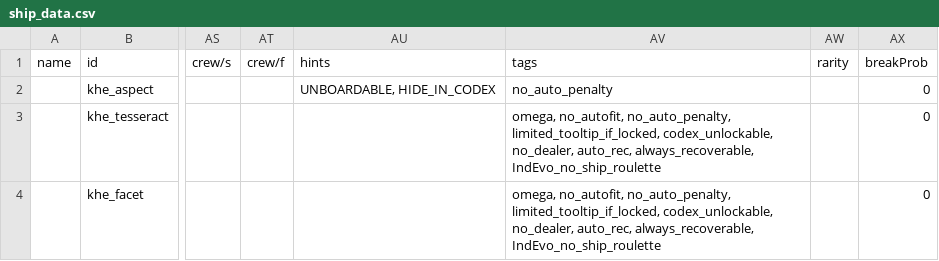
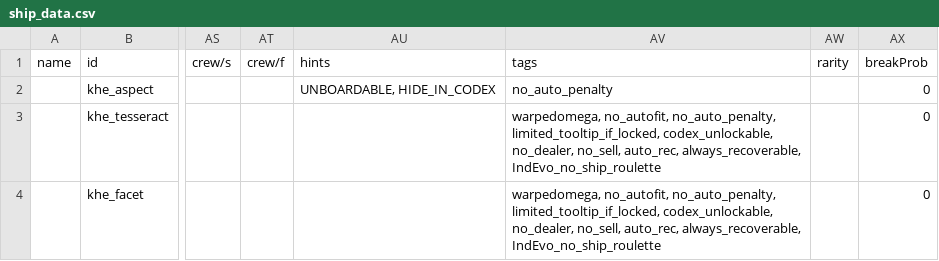
Before and after one commit to Kherae/KheTechMod, a CSV file: data/hulls/ship_data.csv, drawn as a sheet; only a part is shown, gaps mark what is left out; the diff names each change by its address in the sheet, - before the commit and + after, or states it on an @@ line.

Commit message:
no, you may not buy it in astral ascension's store

```diff
--- a/data/hulls/ship_data.csv
+++ b/data/hulls/ship_data.csv
-AV3:AV4 (tags): omega, no_autofit, no_auto_penalty, limited_tooltip_if_locked, codex_unlockable, no_dealer, auto_rec, always_recoverable,…
+AV3:AV4 (tags): warpedomega, no_autofit, no_auto_penalty, limited_tooltip_if_locked, codex_unlockable, no_dealer, no_sell, auto_rec, always_recoverable,…
```
